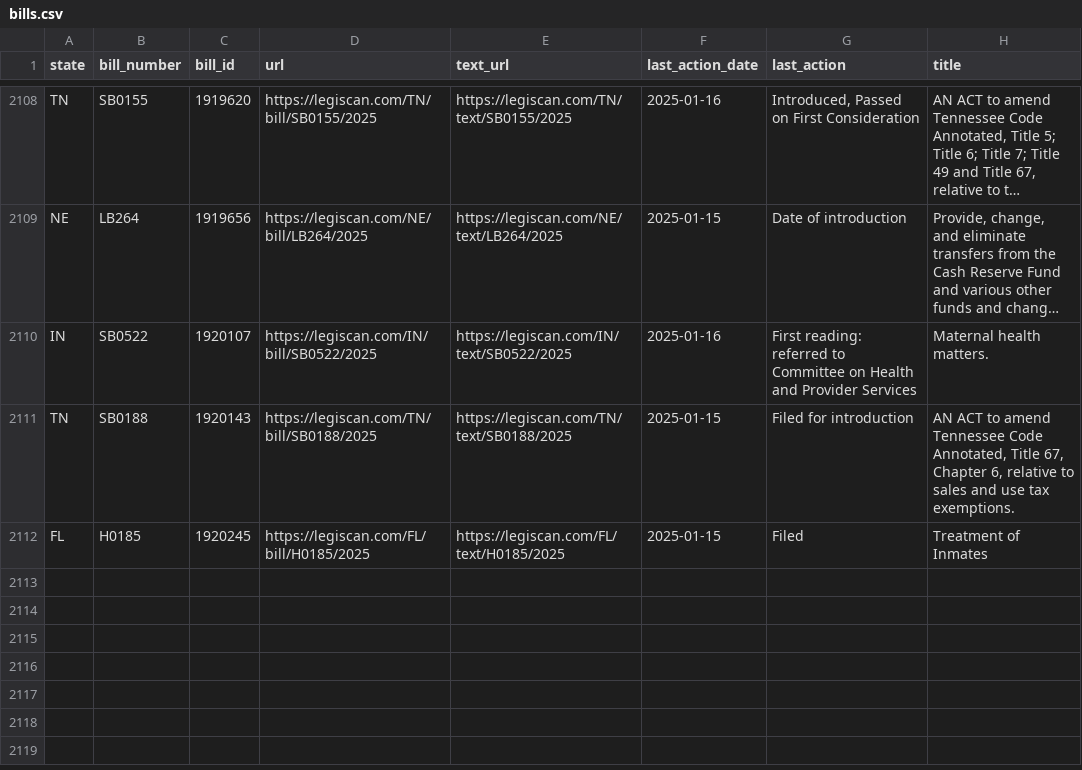
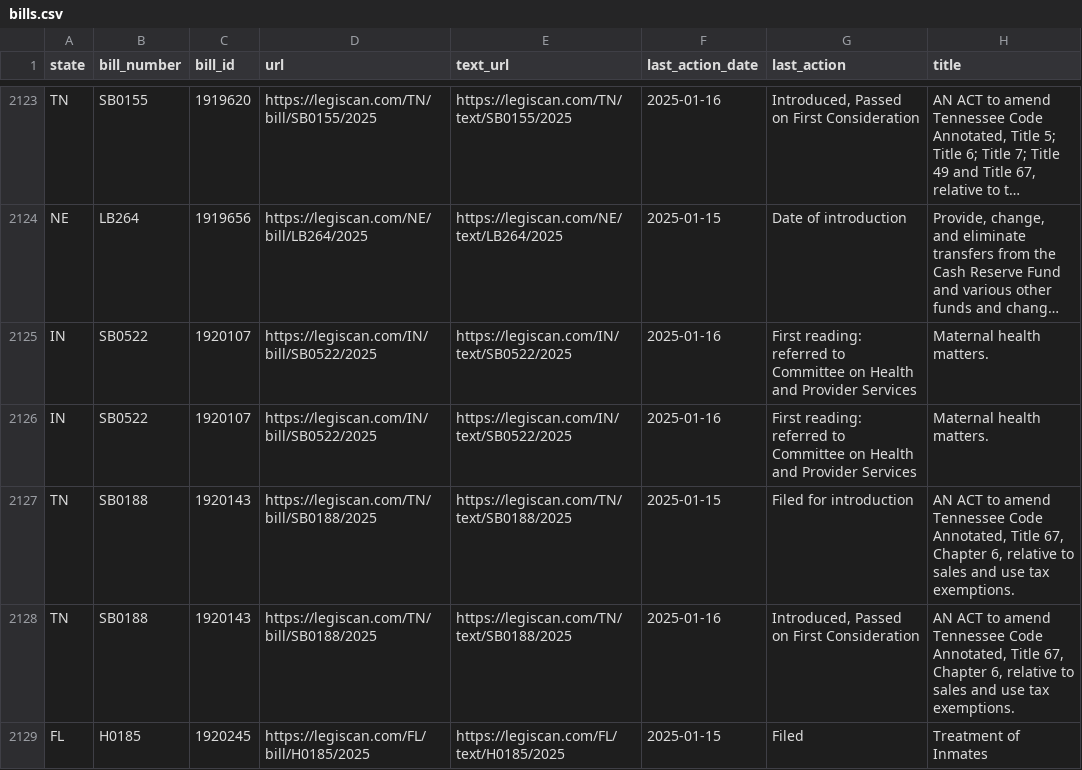
Before and after one commit to monimiller/texas_impact, a CSV file: sources/legiscan/bills.csv, drawn as a sheet; only a part is shown, gaps mark what is left out; long unchanged cells end in …; the diff covers the shown part only; the diff names each change by its address in the sheet, - before the commit and + after, or states it on an @@ line.

```diff
--- a/sources/legiscan/bills.csv
+++ b/sources/legiscan/bills.csv
+row 2126: IN | SB0522 | 1920107 | https://legiscan.com/IN/bill/SB0522/2025 | https://legiscan.com/IN/text/SB0522/2025 | 2025-01-16 | First reading: referred to Committee on Health and Provider Services | Maternal health matters.
+row 2128: TN | SB0188 | 1920143 | https://legiscan.com/TN/bill/SB0188/2025 | https://legiscan.com/TN/text/SB0188/2025 | 2025-01-16 | Introduced, Passed on First Consideration | AN ACT to amend Tennessee Code Annotated, Title 67, Chapter 6, relative to sales and use tax exemptions.
```
Also changed, not shown: 20 added rows, 2 removed rows and 4 edited cells elsewhere in this file.
